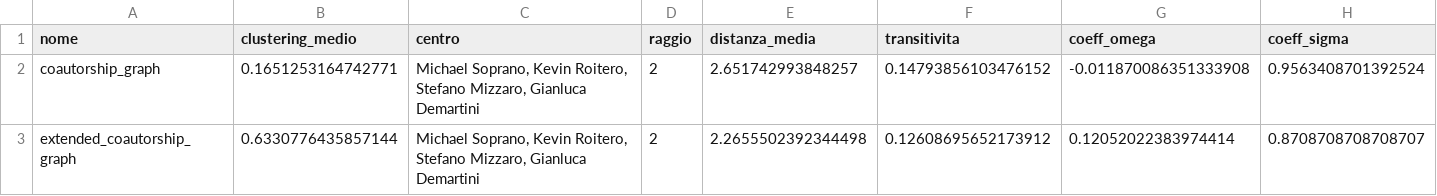
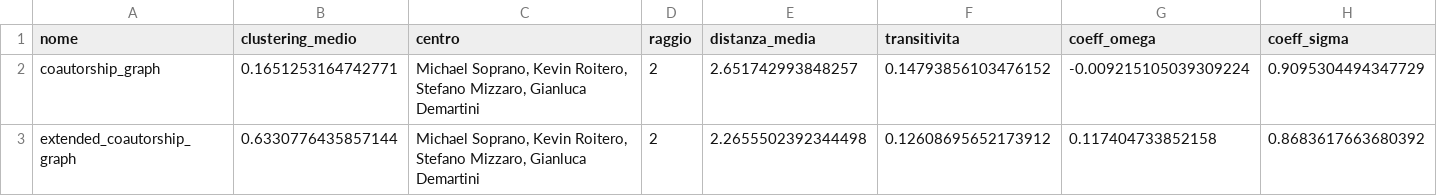
Before and after one commit to Vegaz10/Coautori_SocialComputing, a CSV file: results/overrall_measures.csv, drawn as a sheet.

```diff
--- a/results/overrall_measures.csv
+++ b/results/overrall_measures.csv
@@ -1,3 +1,3 @@
 nome,clustering_medio,centro,raggio,distanza_media,transitivita,coeff_omega,coeff_sigma
-coautorship_graph,0.1651253164742771,"Michael Soprano, Kevin Roitero, Stefano Mizzaro, Gianluca Demartini",2,2.651742993848257,0.14793856103476152,-0.011870086351333908,0.9563408701392524
-extended_coautorship_graph,0.6330776435857144,"Michael Soprano, Kevin Roitero, Stefano Mizzaro, Gianluca Demartini",2,2.2655502392344498,0.12608695652173912,0.12052022383974414,0.8708708708708707
+coautorship_graph,0.1651253164742771,"Michael Soprano, Kevin Roitero, Stefano Mizzaro, Gianluca Demartini",2,2.651742993848257,0.14793856103476152,-0.009215105039309224,0.9095304494347729
+extended_coautorship_graph,0.6330776435857144,"Michael Soprano, Kevin Roitero, Stefano Mizzaro, Gianluca Demartini",2,2.2655502392344498,0.12608695652173912,0.117404733852158,0.8683617663680392
```
Also changed, not shown: results/dataframeIndiciCoauthorship.csv, results/dataframeIndiciCoauthorshipExtended.csv, 3 other files.
